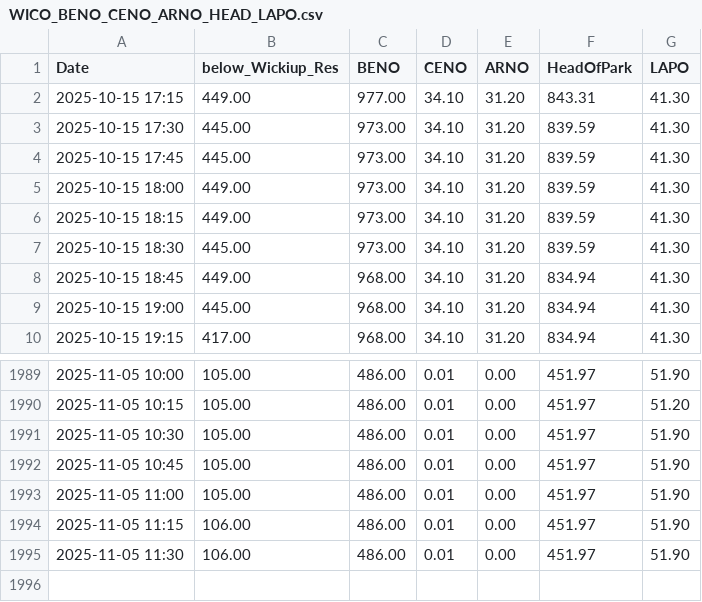
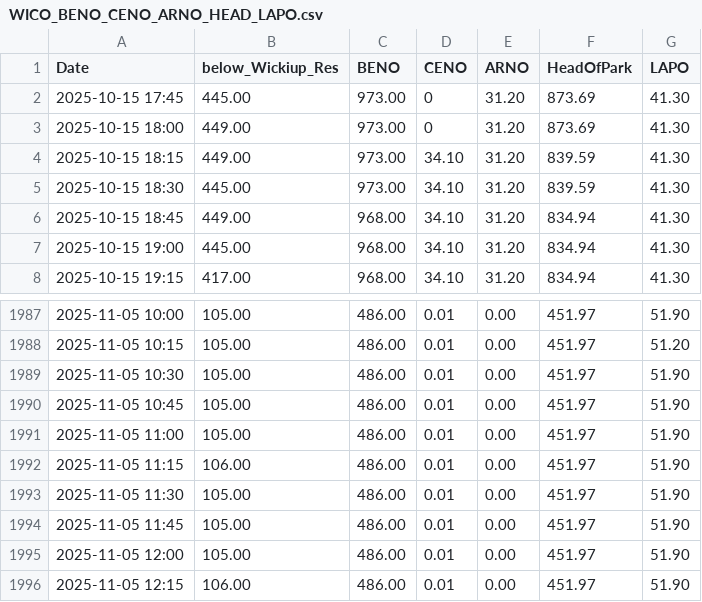
Before and after one commit to ksallee/Green-Wave-Report, a CSV file: static/WICO_BENO_CENO_ARNO_HEAD_LAPO.csv, drawn as a sheet; only a part is shown, gaps mark what is left out.

Commit message:
Update CSV data

```diff
--- a/static/WICO_BENO_CENO_ARNO_HEAD_LAPO.csv
+++ b/static/WICO_BENO_CENO_ARNO_HEAD_LAPO.csv
@@ -1,6 +1,4 @@
 Date,below_Wickiup_Res,BENO,CENO,ARNO,HeadOfPark,LAPO
-2025-10-15 17:15,449.00,977.00,34.10,31.20,843.31,41.30
-2025-10-15 17:30,445.00,973.00,34.10,31.20,839.59,41.30
-2025-10-15 17:45,445.00,973.00,34.10,31.20,839.59,41.30
-2025-10-15 18:00,449.00,973.00,34.10,31.20,839.59,41.30
+2025-10-15 17:45,445.00,973.00,0,31.20,873.69,41.30
+2025-10-15 18:00,449.00,973.00,0,31.20,873.69,41.30
 2025-10-15 18:15,449.00,973.00,34.10,31.20,839.59,41.30
@@ -1994,2 +1992,5 @@ Date,below_Wickiup_Res,BENO,CENO,ARNO,HeadOfPark,LAPO
 2025-11-05 11:15,106.00,486.00,0.01,0.00,451.97,51.90
-2025-11-05 11:30,106.00,486.00,0.01,0.00,451.97,51.90
+2025-11-05 11:30,105.00,486.00,0.01,0.00,451.97,51.90
+2025-11-05 11:45,105.00,486.00,0.01,0.00,451.97,51.90
+2025-11-05 12:00,105.00,486.00,0.01,0.00,451.97,51.90
+2025-11-05 12:15,106.00,486.00,0.01,0.00,451.97,51.90
```
